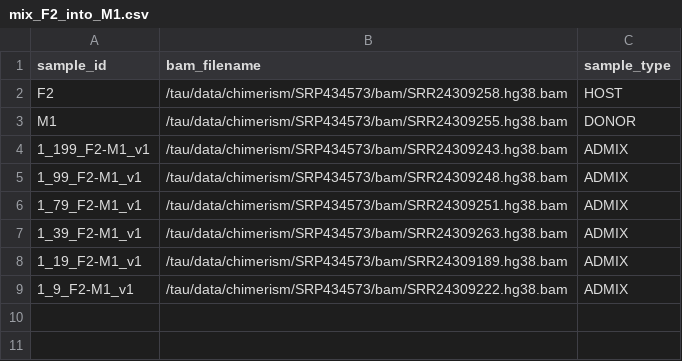
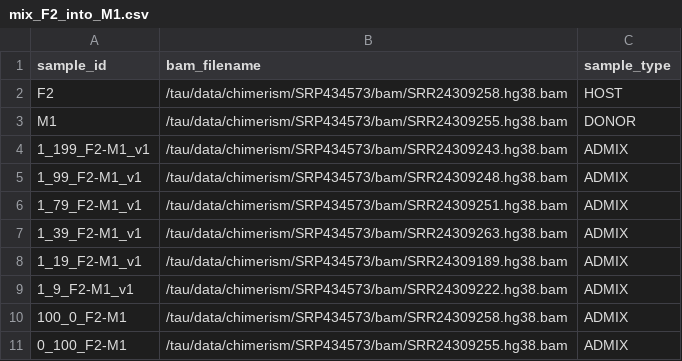
Before and after one commit to SACGF/allomix, a CSV file: paper/public_data/SRP434573/sample_csvs/mix_F2_into_M1.csv, drawn as a sheet; the diff names each change by its address in the sheet, - before the commit and + after, or states it on an @@ line.

```diff
--- a/paper/public_data/SRP434573/sample_csvs/mix_F2_into_M1.csv
+++ b/paper/public_data/SRP434573/sample_csvs/mix_F2_into_M1.csv
+row 10: 100_0_F2-M1 | /tau/data/chimerism/SRP434573/bam/SRR24309258.hg38.bam | ADMIX
+row 11: 0_100_F2-M1 | /tau/data/chimerism/SRP434573/bam/SRR24309255.hg38.bam | ADMIX
```
Also changed, not shown: paper/public_data/SRP434573/manifest.tsv, paper/public_data/SRP434573/sample_csvs/mix_F1_into_F3.csv, 9 other files.
